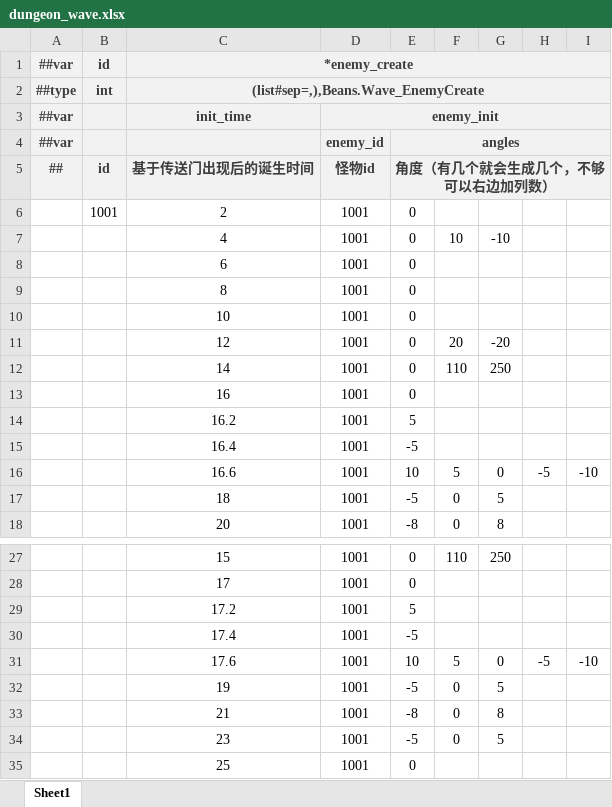
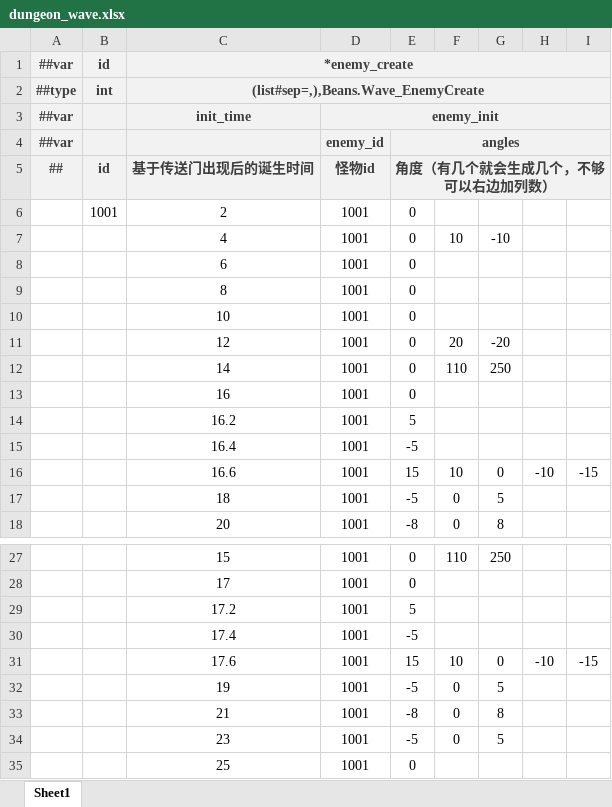
Before and after one commit to BroochWu/ZiStar, an Excel workbook: _ConfigExcels/Datas/dungeon_wave.xlsx, sheet Sheet1, drawn as a sheet; only a part is shown, gaps mark what is left out; values as stored, in another font and other column widths than the file's, no borders; removed rows and columns are numbered as before the commit, all else as after; the diff names each change by its address in the sheet, - before the commit and + after, or states it on an @@ line.

```diff
--- a/_ConfigExcels/Datas/dungeon_wave.xlsx (sheet Sheet1)
+++ b/_ConfigExcels/Datas/dungeon_wave.xlsx (sheet Sheet1)
-column H, row 16: -5; row 31: -5
+column I, row 16: -15; row 31: -15
-E16 (角度（有几个就会生成几个，不够可以右边加列数）): 10
+E16 (角度（有几个就会生成几个，不够可以右边加列数）): 15
-F16: 5
+F16: 10
-E31 (角度（有几个就会生成几个，不够可以右边加列数）): 10
+E31 (角度（有几个就会生成几个，不够可以右边加列数）): 15
-F31: 5
+F31: 10
```
Also changed, not shown: 4 other files.
